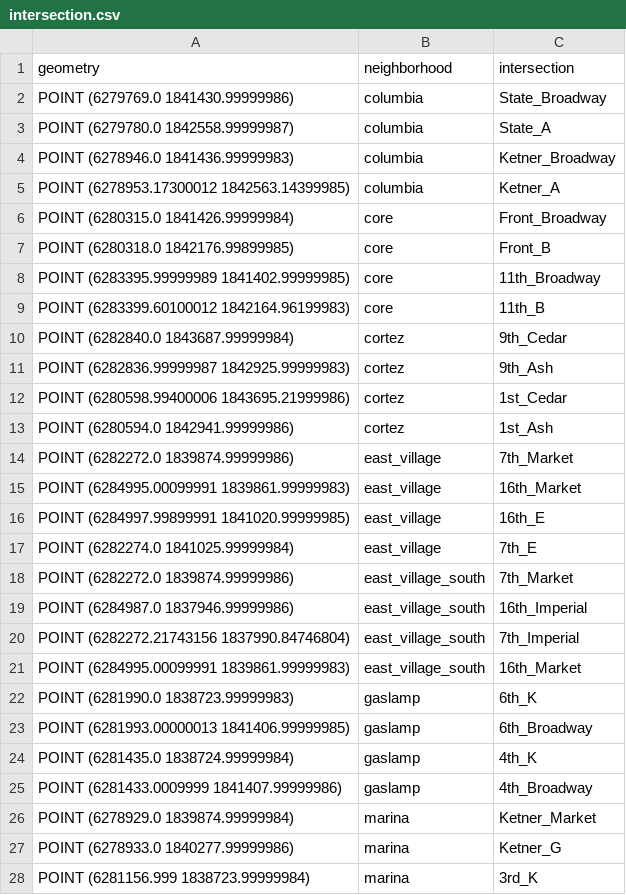
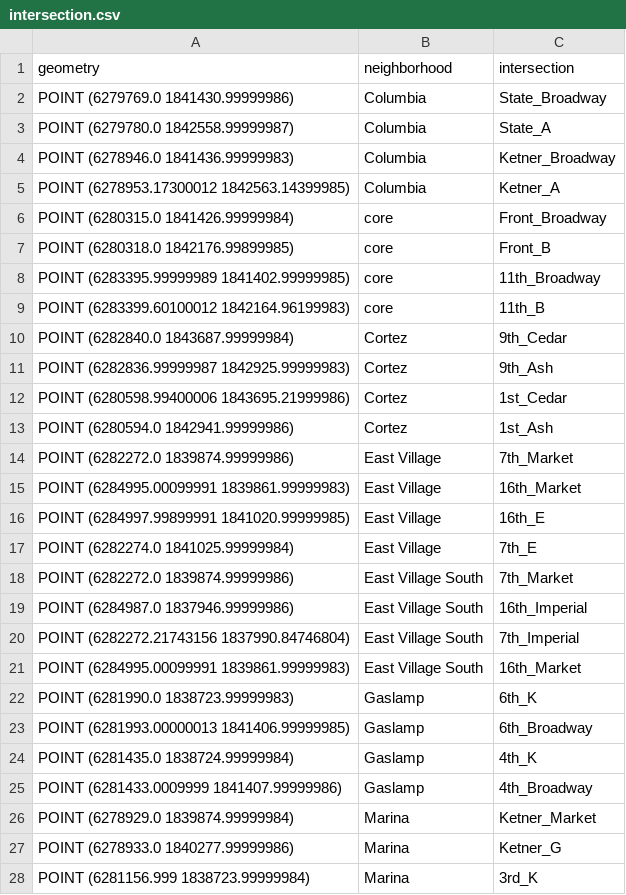
Before and after one commit to sandiegodata-projects/downtown-partnership, a CSV file: update-2024/SDDT_20240808/intersection.csv, drawn as a sheet; only a part is shown; the diff covers the shown part only.

Commit message:
intersection.csv neighborhoods in Title Case

```diff
--- a/update-2024/SDDT_20240808/intersection.csv
+++ b/update-2024/SDDT_20240808/intersection.csv
@@ -1,6 +1,6 @@
 geometry,neighborhood,intersection
-POINT (6279769.0 1841430.99999986),columbia,State_Broadway
-POINT (6279780.0 1842558.99999987),columbia,State_A
-POINT (6278946.0 1841436.99999983),columbia,Ketner_Broadway
-POINT (6278953.17300012 1842563.14399985),columbia,Ketner_A
+POINT (6279769.0 1841430.99999986),Columbia,State_Broadway
+POINT (6279780.0 1842558.99999987),Columbia,State_A
+POINT (6278946.0 1841436.99999983),Columbia,Ketner_Broadway
+POINT (6278953.17300012 1842563.14399985),Columbia,Ketner_A
 POINT (6280315.0 1841426.99999984),core,Front_Broadway
@@ -9,20 +9,20 @@ POINT (6283395.99999989 1841402.99999985),core,11th_Broadway
 POINT (6283399.60100012 1842164.96199983),core,11th_B
-POINT (6282840.0 1843687.99999984),cortez,9th_Cedar
-POINT (6282836.99999987 1842925.99999983),cortez,9th_Ash
-POINT (6280598.99400006 1843695.21999986),cortez,1st_Cedar
-POINT (6280594.0 1842941.99999986),cortez,1st_Ash
-POINT (6282272.0 1839874.99999986),east_village,7th_Market
-POINT (6284995.00099991 1839861.99999983),east_village,16th_Market
-POINT (6284997.99899991 1841020.99999985),east_village,16th_E
-POINT (6282274.0 1841025.99999984),east_village,7th_E
-POINT (6282272.0 1839874.99999986),east_village_south,7th_Market
-POINT (6284987.0 1837946.99999986),east_village_south,16th_Imperial
-POINT (6282272.21743156 1837990.84746804),east_village_south,7th_Imperial
-POINT (6284995.00099991 1839861.99999983),east_village_south,16th_Market
-POINT (6281990.0 1838723.99999983),gaslamp,6th_K
-POINT (6281993.00000013 1841406.99999985),gaslamp,6th_Broadway
-POINT (6281435.0 1838724.99999984),gaslamp,4th_K
-POINT (6281433.0009999 1841407.99999986),gaslamp,4th_Broadway
-POINT (6278929.0 1839874.99999984),marina,Ketner_Market
-POINT (6278933.0 1840277.99999986),marina,Ketner_G
-POINT (6281156.999 1838723.99999984),marina,3rd_K
+POINT (6282840.0 1843687.99999984),Cortez,9th_Cedar
+POINT (6282836.99999987 1842925.99999983),Cortez,9th_Ash
+POINT (6280598.99400006 1843695.21999986),Cortez,1st_Cedar
+POINT (6280594.0 1842941.99999986),Cortez,1st_Ash
+POINT (6282272.0 1839874.99999986),East Village,7th_Market
+POINT (6284995.00099991 1839861.99999983),East Village,16th_Market
+POINT (6284997.99899991 1841020.99999985),East Village,16th_E
+POINT (6282274.0 1841025.99999984),East Village,7th_E
+POINT (6282272.0 1839874.99999986),East Village South,7th_Market
+POINT (6284987.0 1837946.99999986),East Village South,16th_Imperial
+POINT (6282272.21743156 1837990.84746804),East Village South,7th_Imperial
+POINT (6284995.00099991 1839861.99999983),East Village South,16th_Market
+POINT (6281990.0 1838723.99999983),Gaslamp,6th_K
+POINT (6281993.00000013 1841406.99999985),Gaslamp,6th_Broadway
+POINT (6281435.0 1838724.99999984),Gaslamp,4th_K
+POINT (6281433.0009999 1841407.99999986),Gaslamp,4th_Broadway
+POINT (6278929.0 1839874.99999984),Marina,Ketner_Market
+POINT (6278933.0 1840277.99999986),Marina,Ketner_G
+POINT (6281156.999 1838723.99999984),Marina,3rd_K
```
Also changed, not shown: 17 edited cells elsewhere in this file.
